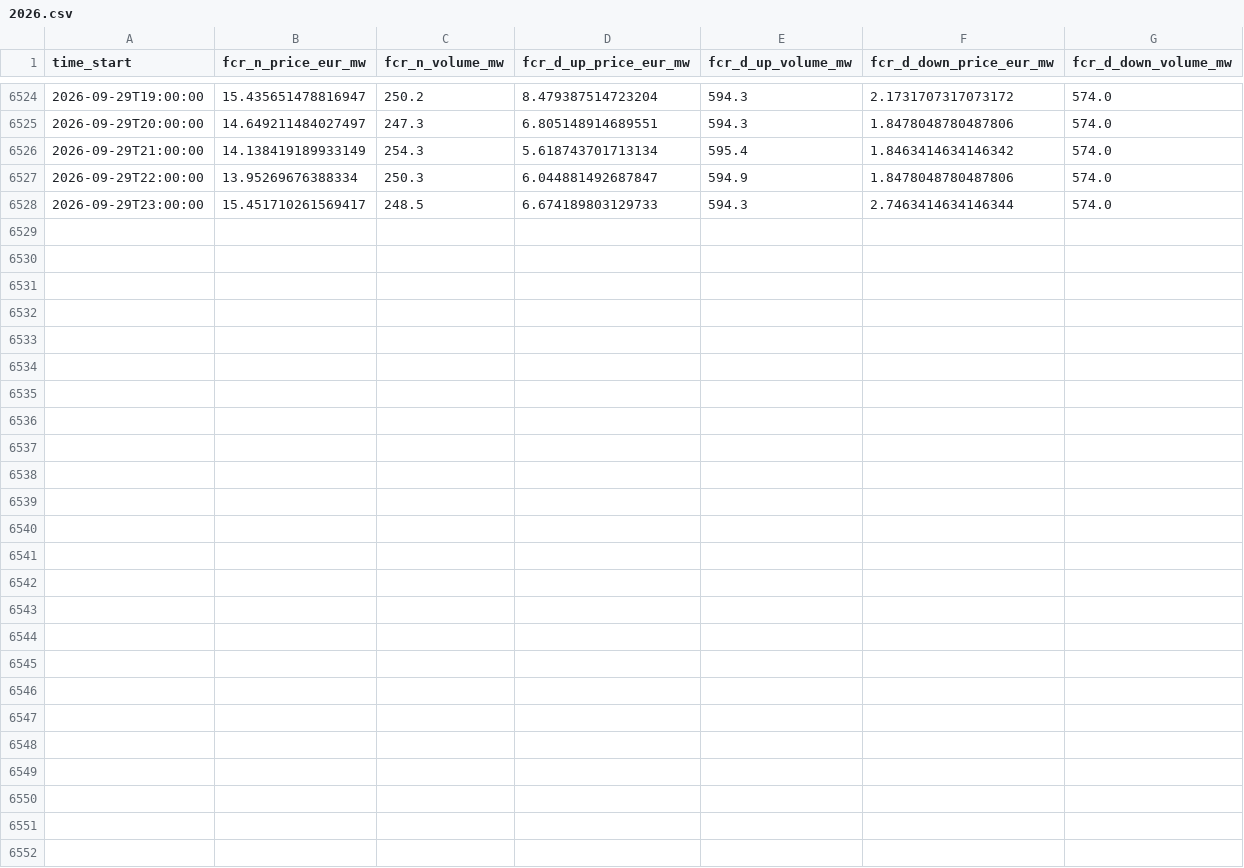
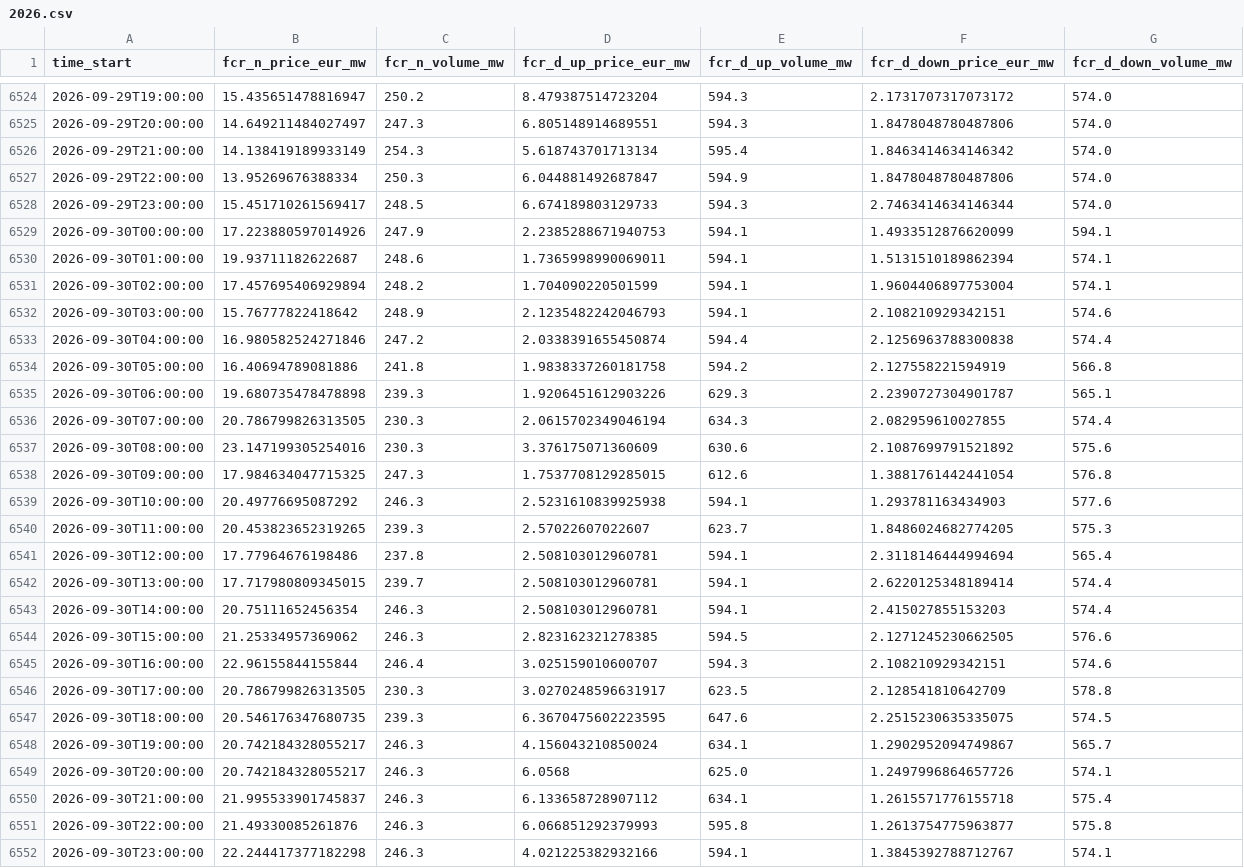
Before and after one commit to tunaftw/electricity-price, a CSV file: Resultat/marknadsdata/mimer/fcr/2026.csv, drawn as a sheet; only a part is shown, gaps mark what is left out; the diff names each change by its address in the sheet, - before the commit and + after, or states it on an @@ line.

```diff
--- a/Resultat/marknadsdata/mimer/fcr/2026.csv
+++ b/Resultat/marknadsdata/mimer/fcr/2026.csv
+row 6529: 2026-09-30T00:00:00 | 17.223880597014926 | 247.9 | 2.2385288671940753 | 594.1 | 1.4933512876620099 | 594.1
+row 6530: 2026-09-30T01:00:00 | 19.93711182622687 | 248.6 | 1.7365998990069011 | 594.1 | 1.5131510189862394 | 574.1
+row 6531: 2026-09-30T02:00:00 | 17.457695406929894 | 248.2 | 1.704090220501599 | 594.1 | 1.9604406897753004 | 574.1
+row 6532: 2026-09-30T03:00:00 | 15.76777822418642 | 248.9 | 2.1235482242046793 | 594.1 | 2.108210929342151 | 574.6
+row 6533: 2026-09-30T04:00:00 | 16.980582524271846 | 247.2 | 2.0338391655450874 | 594.4 | 2.1256963788300838 | 574.4
+row 6534: 2026-09-30T05:00:00 | 16.40694789081886 | 241.8 | 1.9838337260181758 | 594.2 | 2.127558221594919 | 566.8
+row 6535: 2026-09-30T06:00:00 | 19.680735478478898 | 239.3 | 1.9206451612903226 | 629.3 | 2.2390727304901787 | 565.1
+row 6536: 2026-09-30T07:00:00 | 20.786799826313505 | 230.3 | 2.0615702349046194 | 634.3 | 2.082959610027855 | 574.4
+row 6537: 2026-09-30T08:00:00 | 23.147199305254016 | 230.3 | 3.376175071360609 | 630.6 | 2.1087699791521892 | 575.6
+row 6538: 2026-09-30T09:00:00 | 17.984634047715325 | 247.3 | 1.7537708129285015 | 612.6 | 1.3881761442441054 | 576.8
+row 6539: 2026-09-30T10:00:00 | 20.49776695087292 | 246.3 | 2.5231610839925938 | 594.1 | 1.293781163434903 | 577.6
+row 6540: 2026-09-30T11:00:00 | 20.453823652319265 | 239.3 | 2.57022607022607 | 623.7 | 1.8486024682774205 | 575.3
+row 6541: 2026-09-30T12:00:00 | 17.77964676198486 | 237.8 | 2.508103012960781 | 594.1 | 2.3118146444994694 | 565.4
+row 6542: 2026-09-30T13:00:00 | 17.717980809345015 | 239.7 | 2.508103012960781 | 594.1 | 2.6220125348189414 | 574.4
+row 6543: 2026-09-30T14:00:00 | 20.75111652456354 | 246.3 | 2.508103012960781 | 594.1 | 2.415027855153203 | 574.4
+row 6544: 2026-09-30T15:00:00 | 21.25334957369062 | 246.3 | 2.823162321278385 | 594.5 | 2.1271245230662505 | 576.6
+row 6545: 2026-09-30T16:00:00 | 22.96155844155844 | 246.4 | 3.025159010600707 | 594.3 | 2.108210929342151 | 574.6
+row 6546: 2026-09-30T17:00:00 | 20.786799826313505 | 230.3 | 3.0270248596631917 | 623.5 | 2.128541810642709 | 578.8
+row 6547: 2026-09-30T18:00:00 | 20.546176347680735 | 239.3 | 6.3670475602223595 | 647.6 | 2.2515230635335075 | 574.5
+row 6548: 2026-09-30T19:00:00 | 20.742184328055217 | 246.3 | 4.156043210850024 | 634.1 | 1.2902952094749867 | 565.7
+row 6549: 2026-09-30T20:00:00 | 20.742184328055217 | 246.3 | 6.0568 | 625.0 | 1.2497996864657726 | 574.1
+row 6550: 2026-09-30T21:00:00 | 21.995533901745837 | 246.3 | 6.133658728907112 | 634.1 | 1.2615571776155718 | 575.4
+row 6551: 2026-09-30T22:00:00 | 21.49330085261876 | 246.3 | 6.066851292379993 | 595.8 | 1.2613754775963877 | 575.8
+row 6552: 2026-09-30T23:00:00 | 22.244417377182298 | 246.3 | 4.021225382932166 | 594.1 | 1.3845392788712767 | 574.1
```
Also changed, not shown: Resultat/marknadsdata/nasdaq/futures/epad_se2_sun.csv, Resultat/marknadsdata/nasdaq/futures/epad_se3_sto.csv, 44 other files.
